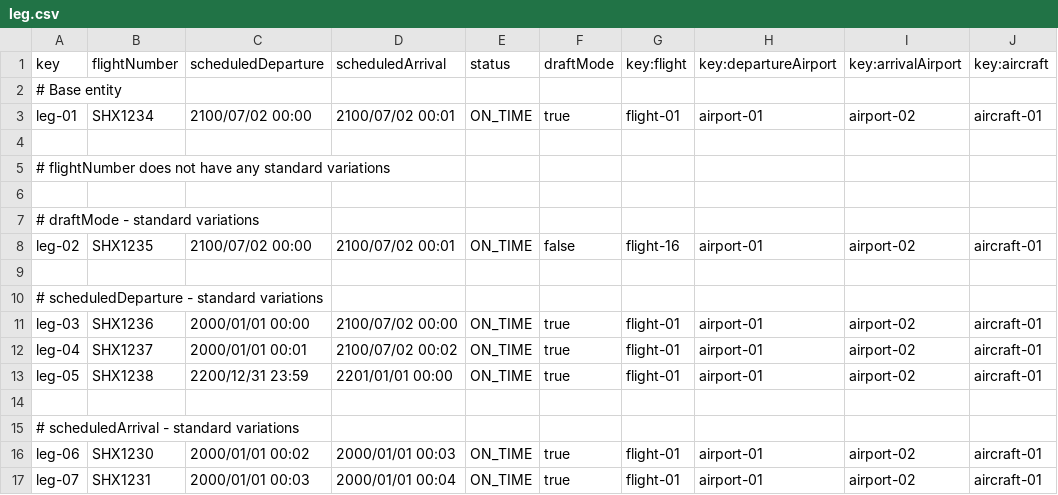
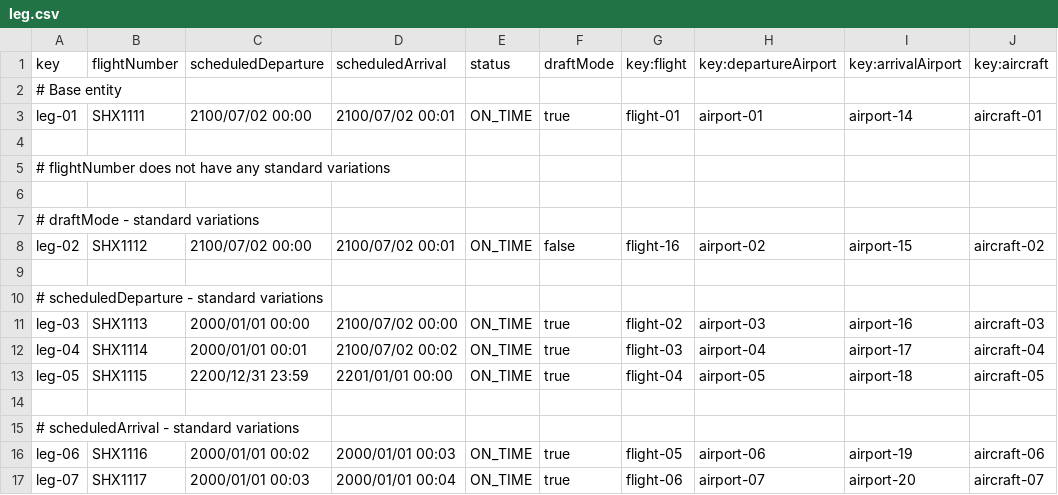
Before and after one commit to DP2-C1-037/Acme-ANS-D04, a CSV file: src/main/resources/WEB-INF/data/sample/leg.csv, drawn as a sheet; only a part is shown; the diff covers the shown part only.

```diff
--- a/src/main/resources/WEB-INF/data/sample/leg.csv
+++ b/src/main/resources/WEB-INF/data/sample/leg.csv
@@ -2,3 +2,3 @@ key,flightNumber,scheduledDeparture,scheduledArrival,status,draftMode,key:flight
 # Base entity
-leg-01,SHX1234,2100/07/02 00:00,2100/07/02 00:01,ON_TIME,true,flight-01,airport-01,airport-02,aircraft-01
+leg-01,SHX1111,2100/07/02 00:00,2100/07/02 00:01,ON_TIME,true,flight-01,airport-01,airport-14,aircraft-01
 
@@ -7,11 +7,11 @@ leg-01,SHX1234,2100/07/02 00:00,2100/07/02 00:01,ON_TIME,true,flight-01,airport-
 # draftMode - standard variations
-leg-02,SHX1235,2100/07/02 00:00,2100/07/02 00:01,ON_TIME,false,flight-16,airport-01,airport-02,aircraft-01
+leg-02,SHX1112,2100/07/02 00:00,2100/07/02 00:01,ON_TIME,false,flight-16,airport-02,airport-15,aircraft-02
 
 # scheduledDeparture - standard variations
-leg-03,SHX1236,2000/01/01 00:00,2100/07/02 00:00,ON_TIME,true,flight-01,airport-01,airport-02,aircraft-01
-leg-04,SHX1237,2000/01/01 00:01,2100/07/02 00:02,ON_TIME,true,flight-01,airport-01,airport-02,aircraft-01
-leg-05,SHX1238,2200/12/31 23:59,2201/01/01 00:00,ON_TIME,true,flight-01,airport-01,airport-02,aircraft-01
+leg-03,SHX1113,2000/01/01 00:00,2100/07/02 00:00,ON_TIME,true,flight-02,airport-03,airport-16,aircraft-03
+leg-04,SHX1114,2000/01/01 00:01,2100/07/02 00:02,ON_TIME,true,flight-03,airport-04,airport-17,aircraft-04
+leg-05,SHX1115,2200/12/31 23:59,2201/01/01 00:00,ON_TIME,true,flight-04,airport-05,airport-18,aircraft-05
 
 # scheduledArrival - standard variations
-leg-06,SHX1230,2000/01/01 00:02,2000/01/01 00:03,ON_TIME,true,flight-01,airport-01,airport-02,aircraft-01
-leg-07,SHX1231,2000/01/01 00:03,2000/01/01 00:04,ON_TIME,true,flight-01,airport-01,airport-02,aircraft-01
+leg-06,SHX1116,2000/01/01 00:02,2000/01/01 00:03,ON_TIME,true,flight-05,airport-06,airport-19,aircraft-06
+leg-07,SHX1117,2000/01/01 00:03,2000/01/01 00:04,ON_TIME,true,flight-06,airport-07,airport-20,aircraft-07
```
Also changed, not shown: 4 added rows and 30 edited cells elsewhere in this file, src/main/resources/WEB-INF/data/sample/airline-manager.csv, src/main/resources/WEB-INF/data/sample/flight.csv, 27 other files.
